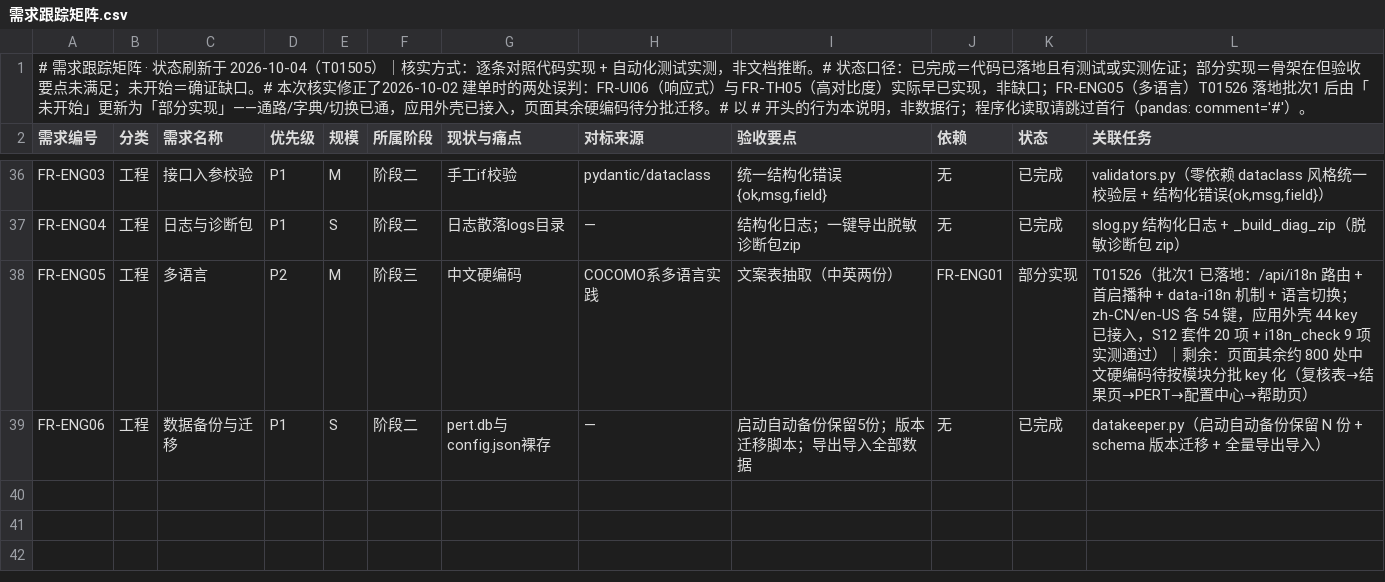
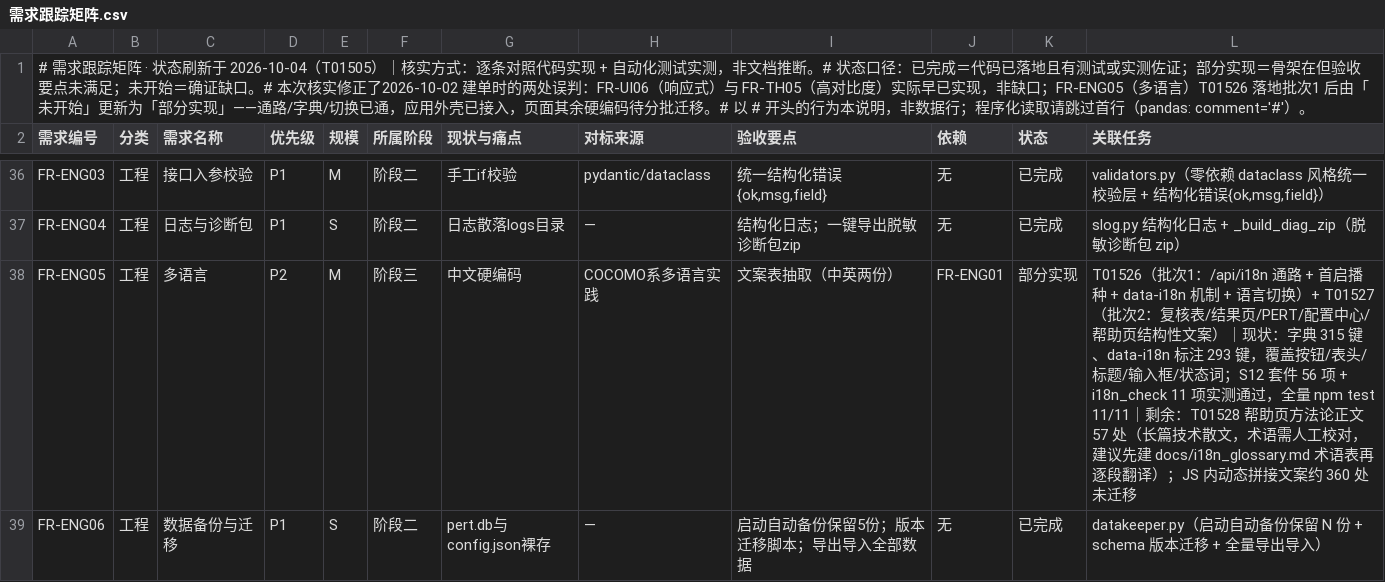
Before and after one commit to wangnan05563/evaluation, a CSV file: docs/需求跟踪矩阵.csv, drawn as a sheet; only a part is shown, gaps mark what is left out.

Commit message:
T01527 收尾：矩阵同步 FR-ENG05 批次1+2 现状；T01528 建单跟踪帮助页正文
矩阵 FR-ENG05 关联任务列更新为批次1（T01526）+ 批次2（T01527）的完整现状：
字典 315 键、data-i18n 标注 293 键、S12 56 项 + i18n_check 11 项、全量 npm test 11/11。
状态仍标「部分实现」——验收要点「文案表抽取（中英两份）」尚未完全满足：
帮助页方法论正文 57 处（T01528）+ JS 动态拼接文案约 360 处未迁移。

```diff
--- a/docs/需求跟踪矩阵.csv
+++ b/docs/需求跟踪矩阵.csv
@@ -37,3 +37,3 @@ FR-ENG03,工程,接口入参校验,P1,M,阶段二,手工if校验,pydantic/datacl
 FR-ENG04,工程,日志与诊断包,P1,S,阶段二,日志散落logs目录,—,结构化日志；一键导出脱敏诊断包zip,无,已完成,slog.py 结构化日志 + _build_diag_zip（脱敏诊断包 zip）
-FR-ENG05,工程,多语言,P2,M,阶段三,中文硬编码,COCOMO系多语言实践,文案表抽取（中英两份）,FR-ENG01,部分实现,T01526（批次1 已落地：/api/i18n 路由 + 首启播种 + data-i18n 机制 + 语言切换；zh-CN/en-US 各 54 键，应用外壳 44 key 已接入，S12 套件 20 项 + i18n_check 9 项实测通过）｜剩余：页面其余约 800 处中文硬编码待按模块分批 key 化（复核表→结果页→PERT→配置中心→帮助页）
+FR-ENG05,工程,多语言,P2,M,阶段三,中文硬编码,COCOMO系多语言实践,文案表抽取（中英两份）,FR-ENG01,部分实现,"T01526（批次1：/api/i18n 通路 + 首启播种 + data-i18n 机制 + 语言切换）+ T01527（批次2：复核表/结果页/PERT/配置中心/帮助页结构性文案）｜现状：字典 315 键、data-i18n 标注 293 键，覆盖按钮/表头/标题/输入框/状态词；S12 套件 56 项 + i18n_check 11 项实测通过，全量 npm test 11/11｜剩余：T01528 帮助页方法论正文 57 处（长篇技术散文，术语需人工校对，建议先建 docs/i18n_glossary.md 术语表再逐段翻译）；JS 内动态拼接文案约 360 处未迁移"
 FR-ENG06,工程,数据备份与迁移,P1,S,阶段二,pert.db与config.json裸存,—,启动自动备份保留5份；版本迁移脚本；导出导入全部数据,无,已完成,datakeeper.py（启动自动备份保留 N 份 + schema 版本迁移 + 全量导出导入）
```
